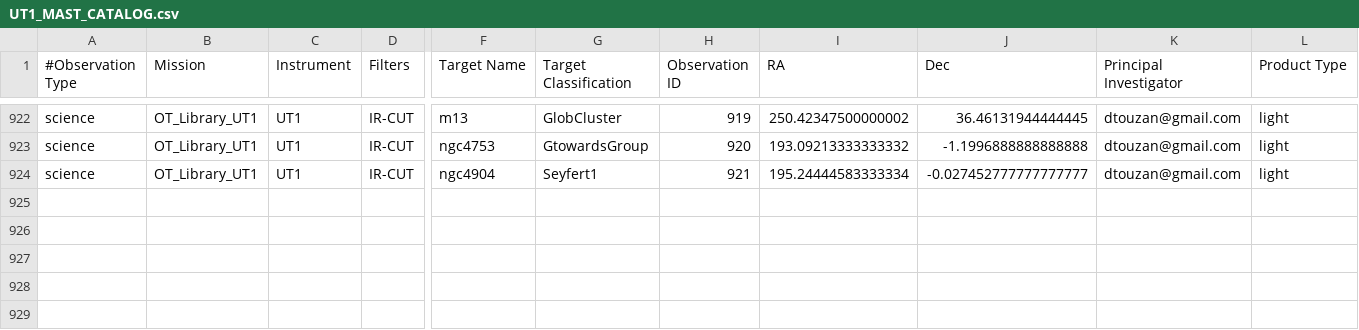
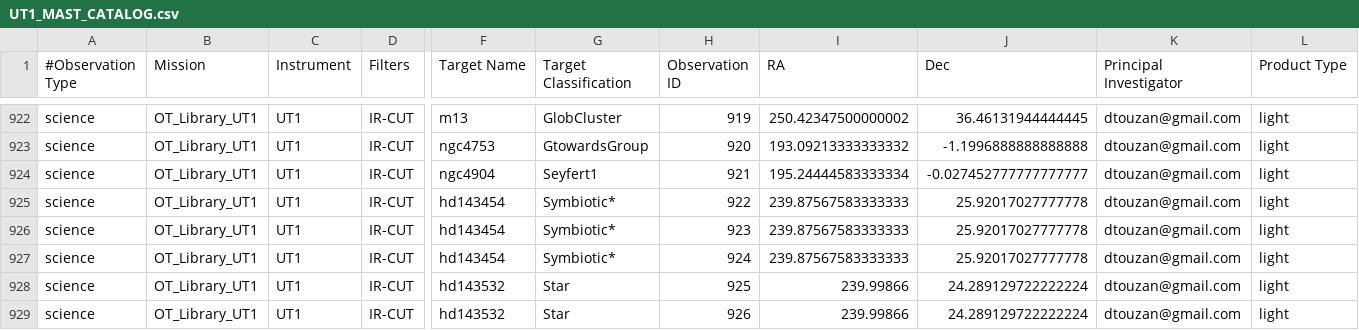
Before and after one commit to dtouzan/MASTdb, a CSV file: UT1_MAST_CATALOG.csv, drawn as a sheet; only a part is shown, gaps mark what is left out; rows hold the shown columns only; the diff names each change by its address in the sheet, - before the commit and + after, or states it on an @@ line.

Commit message:
Update MAST DB

```diff
--- a/UT1_MAST_CATALOG.csv
+++ b/UT1_MAST_CATALOG.csv
+row 925: science | OT_Library_UT1 | UT1 | IR-CUT | hd143454 | Symbiotic* | 922 | 239.87567583333333 | 25.92017027777778 | dtouzan@gmail.com | light
+row 926: science | OT_Library_UT1 | UT1 | IR-CUT | hd143454 | Symbiotic* | 923 | 239.87567583333333 | 25.92017027777778 | dtouzan@gmail.com | light
+row 927: science | OT_Library_UT1 | UT1 | IR-CUT | hd143454 | Symbiotic* | 924 | 239.87567583333333 | 25.92017027777778 | dtouzan@gmail.com | light
+row 928: science | OT_Library_UT1 | UT1 | IR-CUT | hd143532 | Star | 925 | 239.99866 | 24.289129722222224 | dtouzan@gmail.com | light
+row 929: science | OT_Library_UT1 | UT1 | IR-CUT | hd143532 | Star | 926 | 239.99866 | 24.289129722222224 | dtouzan@gmail.com | light
```
